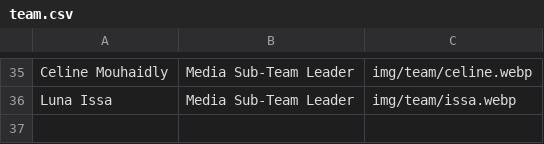
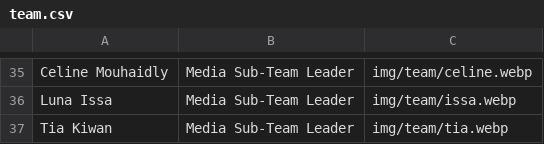
Before and after one commit to marczeenny/beymun, a CSV file: data/team.csv, drawn as a sheet; only a part is shown, gaps mark what is left out.

Commit message:
tia kiwan

```diff
--- a/data/team.csv
+++ b/data/team.csv
@@ -36 +36,2 @@ Celine Mouhaidly,Media Sub-Team Leader,img/team/celine.webp
 Luna Issa,Media Sub-Team Leader,img/team/issa.webp
+Tia Kiwan,Media Sub-Team Leader,img/team/tia.webp
```
Also changed, not shown: 1 other file.
